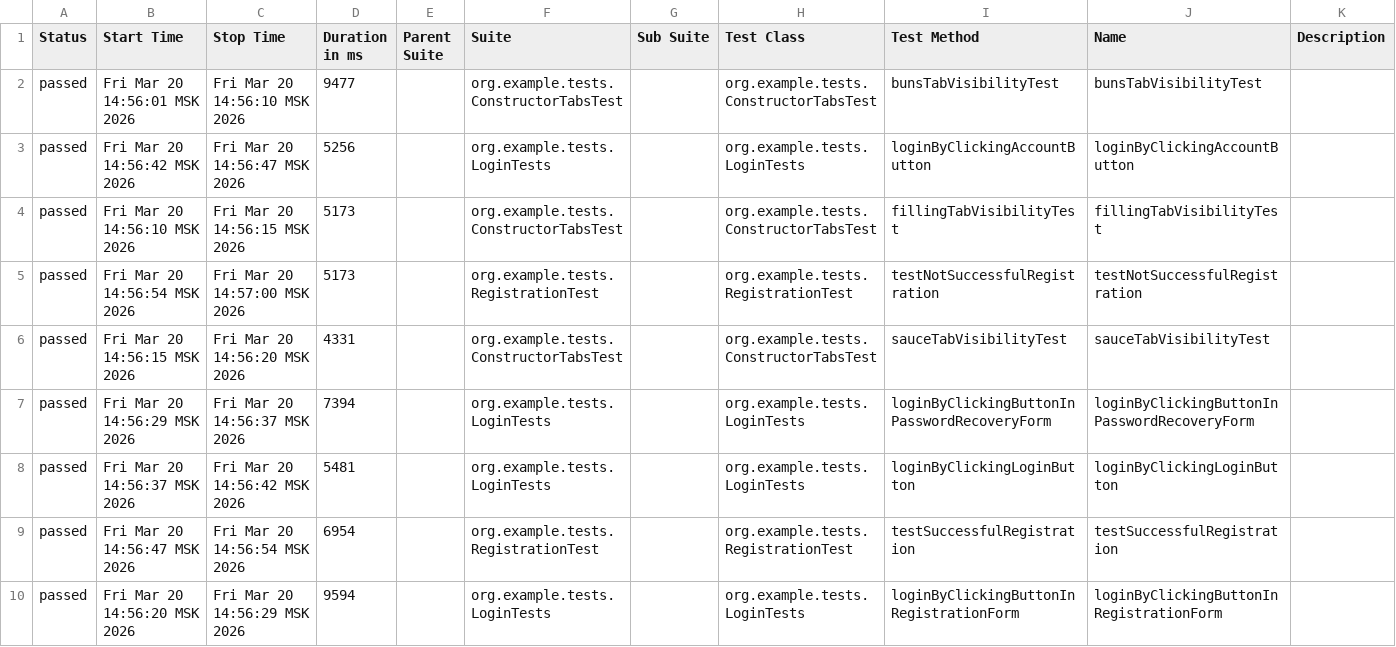
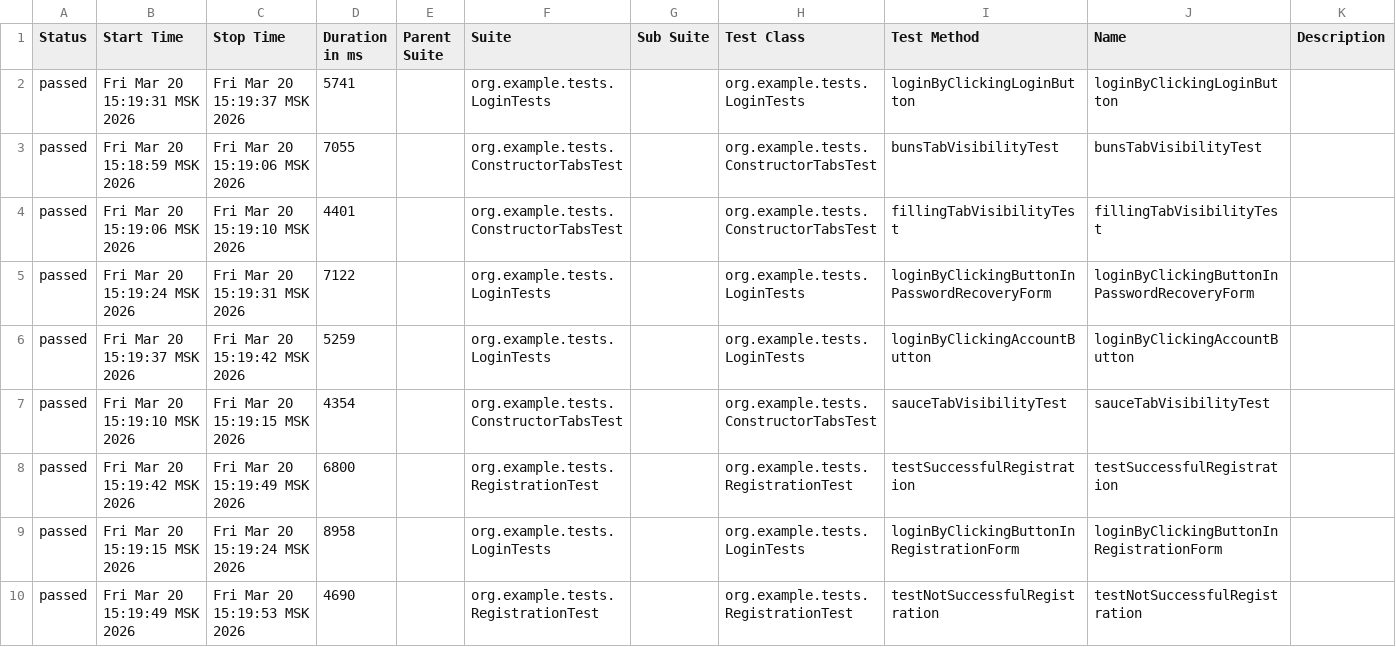
Before and after one commit to ttootodori/Diploma_3, a CSV file: target/site/allure-maven-plugin/data/suites.csv, drawn as a sheet.

```diff
--- a/target/site/allure-maven-plugin/data/suites.csv
+++ b/target/site/allure-maven-plugin/data/suites.csv
@@ -1,10 +1,10 @@
 "Status","Start Time","Stop Time","Duration in ms","Parent Suite","Suite","Sub Suite","Test Class","Test Method","Name","Description"
-"passed","Fri Mar 20 14:56:01 MSK 2026","Fri Mar 20 14:56:10 MSK 2026","9477","","org.example.tests.ConstructorTabsTest","","org.example.tests.ConstructorTabsTest","bunsTabVisibilityTest","bunsTabVisibilityTest",""
-"passed","Fri Mar 20 14:56:42 MSK 2026","Fri Mar 20 14:56:47 MSK 2026","5256","","org.example.tests.LoginTests","","org.example.tests.LoginTests","loginByClickingAccountButton","loginByClickingAccountButton",""
-"passed","Fri Mar 20 14:56:10 MSK 2026","Fri Mar 20 14:56:15 MSK 2026","5173","","org.example.tests.ConstructorTabsTest","","org.example.tests.ConstructorTabsTest","fillingTabVisibilityTest","fillingTabVisibilityTest",""
-"passed","Fri Mar 20 14:56:54 MSK 2026","Fri Mar 20 14:57:00 MSK 2026","5173","","org.example.tests.RegistrationTest","","org.example.tests.RegistrationTest","testNotSuccessfulRegistration","testNotSuccessfulRegistration",""
-"passed","Fri Mar 20 14:56:15 MSK 2026","Fri Mar 20 14:56:20 MSK 2026","4331","","org.example.tests.ConstructorTabsTest","","org.example.tests.ConstructorTabsTest","sauceTabVisibilityTest","sauceTabVisibilityTest",""
-"passed","Fri Mar 20 14:56:29 MSK 2026","Fri Mar 20 14:56:37 MSK 2026","7394","","org.example.tests.LoginTests","","org.example.tests.LoginTests","loginByClickingButtonInPasswordRecoveryForm","loginByClickingButtonInPasswordRecoveryForm",""
-"passed","Fri Mar 20 14:56:37 MSK 2026","Fri Mar 20 14:56:42 MSK 2026","5481","","org.example.tests.LoginTests","","org.example.tests.LoginTests","loginByClickingLoginButton","loginByClickingLoginButton",""
-"passed","Fri Mar 20 14:56:47 MSK 2026","Fri Mar 20 14:56:54 MSK 2026","6954","","org.example.tests.RegistrationTest","","org.example.tests.RegistrationTest","testSuccessfulRegistration","testSuccessfulRegistration",""
-"passed","Fri Mar 20 14:56:20 MSK 2026","Fri Mar 20 14:56:29 MSK 2026","9594","","org.example.tests.LoginTests","","org.example.tests.LoginTests","loginByClickingButtonInRegistrationForm","loginByClickingButtonInRegistrationForm",""
+"passed","Fri Mar 20 15:19:31 MSK 2026","Fri Mar 20 15:19:37 MSK 2026","5741","","org.example.tests.LoginTests","","org.example.tests.LoginTests","loginByClickingLoginButton","loginByClickingLoginButton",""
+"passed","Fri Mar 20 15:18:59 MSK 2026","Fri Mar 20 15:19:06 MSK 2026","7055","","org.example.tests.ConstructorTabsTest","","org.example.tests.ConstructorTabsTest","bunsTabVisibilityTest","bunsTabVisibilityTest",""
+"passed","Fri Mar 20 15:19:06 MSK 2026","Fri Mar 20 15:19:10 MSK 2026","4401","","org.example.tests.ConstructorTabsTest","","org.example.tests.ConstructorTabsTest","fillingTabVisibilityTest","fillingTabVisibilityTest",""
+"passed","Fri Mar 20 15:19:24 MSK 2026","Fri Mar 20 15:19:31 MSK 2026","7122","","org.example.tests.LoginTests","","org.example.tests.LoginTests","loginByClickingButtonInPasswordRecoveryForm","loginByClickingButtonInPasswordRecoveryForm",""
+"passed","Fri Mar 20 15:19:37 MSK 2026","Fri Mar 20 15:19:42 MSK 2026","5259","","org.example.tests.LoginTests","","org.example.tests.LoginTests","loginByClickingAccountButton","loginByClickingAccountButton",""
+"passed","Fri Mar 20 15:19:10 MSK 2026","Fri Mar 20 15:19:15 MSK 2026","4354","","org.example.tests.ConstructorTabsTest","","org.example.tests.ConstructorTabsTest","sauceTabVisibilityTest","sauceTabVisibilityTest",""
+"passed","Fri Mar 20 15:19:42 MSK 2026","Fri Mar 20 15:19:49 MSK 2026","6800","","org.example.tests.RegistrationTest","","org.example.tests.RegistrationTest","testSuccessfulRegistration","testSuccessfulRegistration",""
+"passed","Fri Mar 20 15:19:15 MSK 2026","Fri Mar 20 15:19:24 MSK 2026","8958","","org.example.tests.LoginTests","","org.example.tests.LoginTests","loginByClickingButtonInRegistrationForm","loginByClickingButtonInRegistrationForm",""
+"passed","Fri Mar 20 15:19:49 MSK 2026","Fri Mar 20 15:19:53 MSK 2026","4690","","org.example.tests.RegistrationTest","","org.example.tests.RegistrationTest","testNotSuccessfulRegistration","testNotSuccessfulRegistration",""
```
Also changed, not shown: 26 other files.
